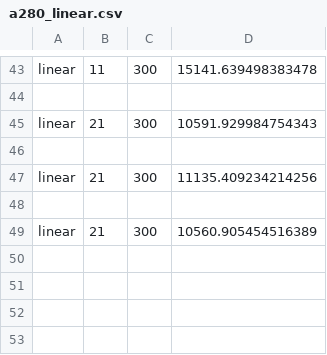
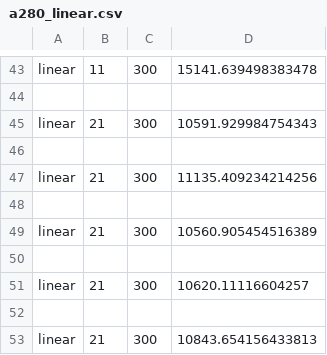
Before and after one commit to AnneHS/StochasticSimulation, a CSV file: Ass3/results/a280_linear.csv, drawn as a sheet; only a part is shown, gaps mark what is left out.

```diff
--- a/Ass3/results/a280_linear.csv
+++ b/Ass3/results/a280_linear.csv
@@ -49 +49,5 @@ linear,21,300,11135.409234214256
 linear,21,300,10560.905454516389
+
+linear,21,300,10620.11116604257
+
+linear,21,300,10843.654156433813
```
Also changed, not shown: 1 other file.
